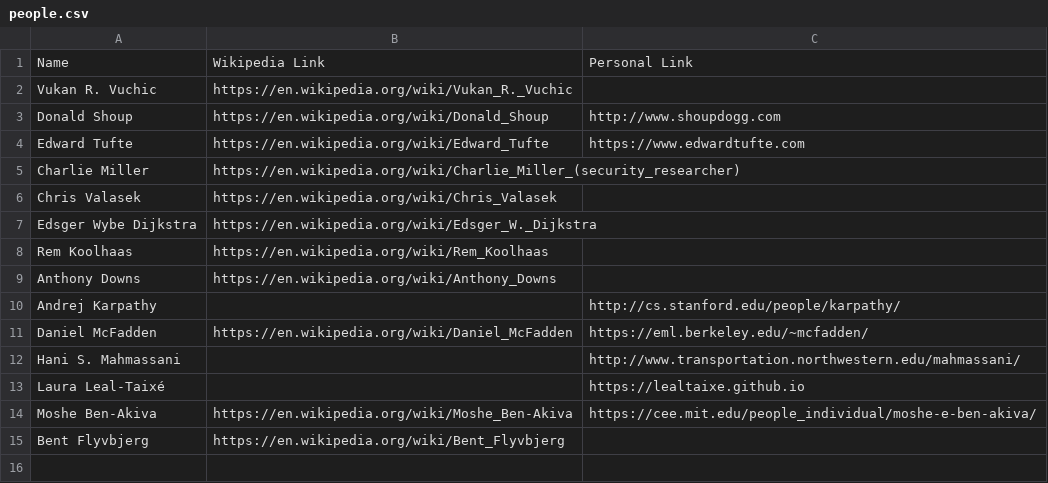
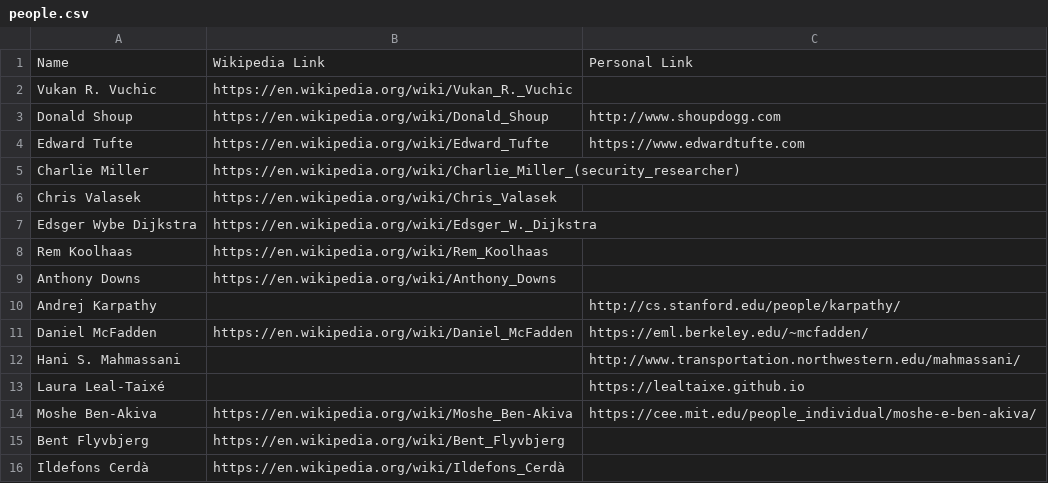
Before and after one commit to davidbailey/tum, a CSV file: people.csv, drawn as a sheet.

Commit message:
Update people.csv

```diff
--- a/people.csv
+++ b/people.csv
@@ -15 +15,2 @@ Moshe Ben-Akiva,https://en.wikipedia.org/wiki/Moshe_Ben-Akiva,https://cee.mit.ed
 Bent Flyvbjerg,https://en.wikipedia.org/wiki/Bent_Flyvbjerg,
+Ildefons Cerdà,https://en.wikipedia.org/wiki/Ildefons_Cerdà,
```
